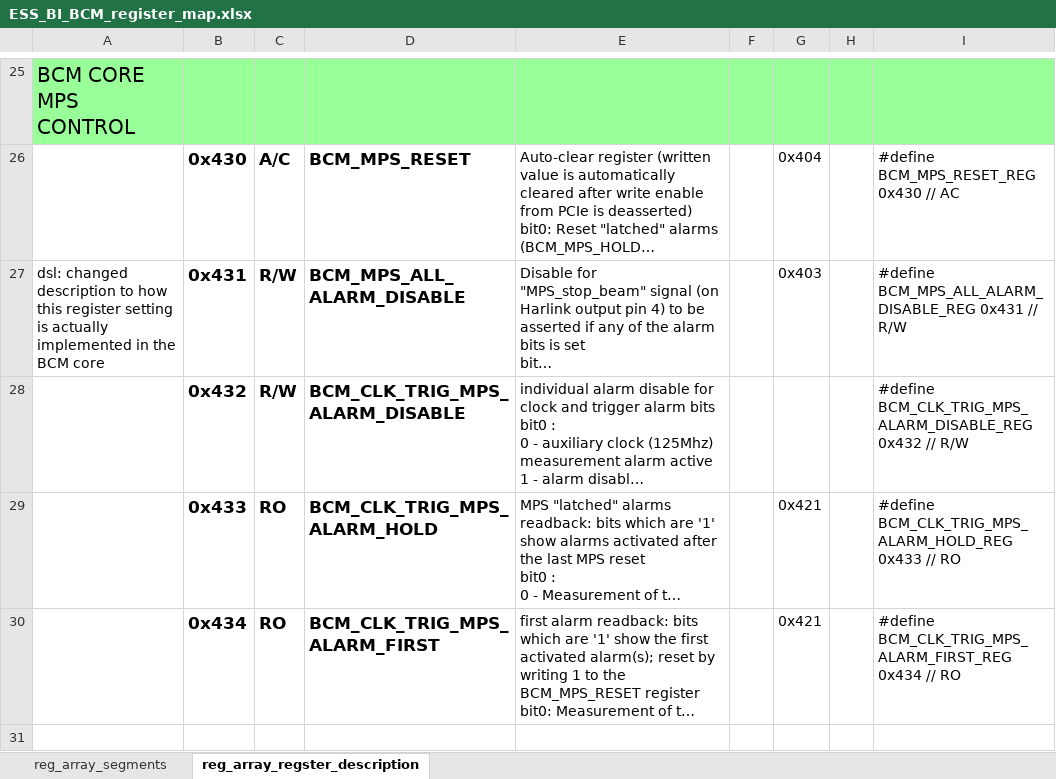
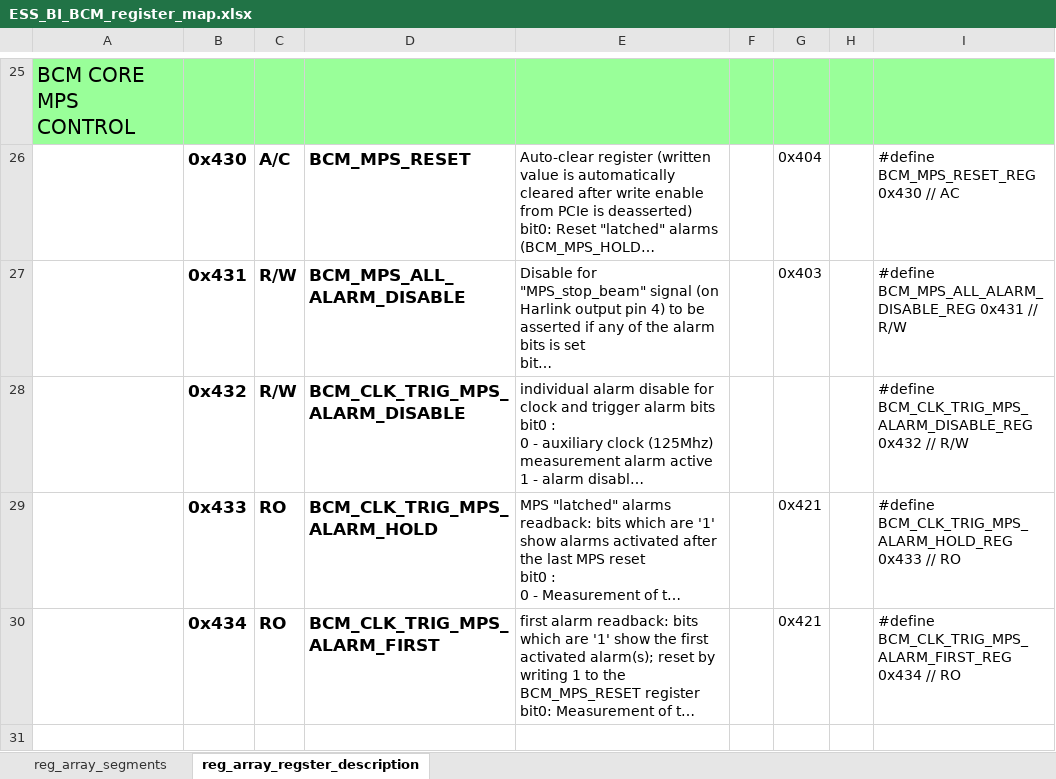
Before and after one commit to hinxx/adsis8300bcm, an Excel workbook: documentation/ESS_BI_BCM_register_map.xlsx, sheet reg_array_regster_description, drawn as a sheet; only a part is shown, gaps mark what is left out; long unchanged cells end in …; values as stored, in another font and other column widths than the file's, no borders; ↵ is a line break in a cell; the diff names each change by its address in the sheet, - before the commit and + after, or states it on an @@ line.

Commit message:
Doc update.

```diff
--- a/documentation/ESS_BI_BCM_register_map.xlsx (sheet reg_array_regster_description)
+++ b/documentation/ESS_BI_BCM_register_map.xlsx (sheet reg_array_regster_description)
-A27: dsl: changed description to how this register setting is actually ↵ implemented in the BCM core
+A27: (empty)
```
